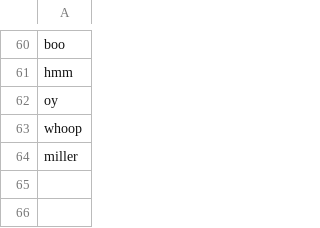
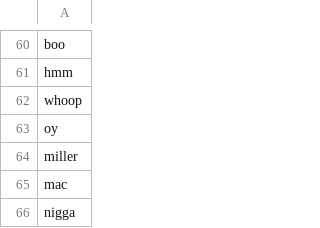
Before and after one commit to monetenmangel/mac-miller-digital-humanities-analysis, a CSV file: analysis/custom_stop_words.csv, drawn as a sheet; only a part is shown, gaps mark what is left out.

Commit message:
Added words

```diff
--- a/analysis/custom_stop_words.csv
+++ b/analysis/custom_stop_words.csv
@@ -61,4 +61,6 @@ boo
 hmm
+whoop
 oy
-whoop
 miller
+mac
+nigga
```
